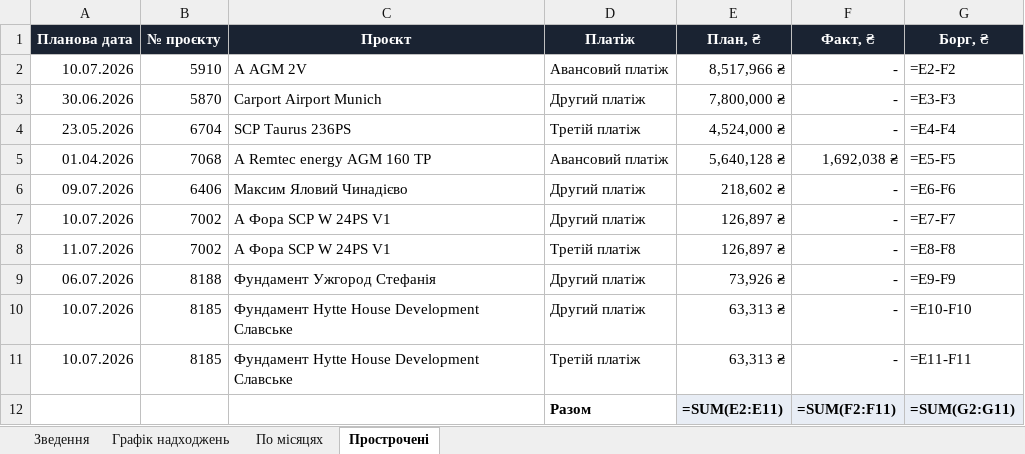
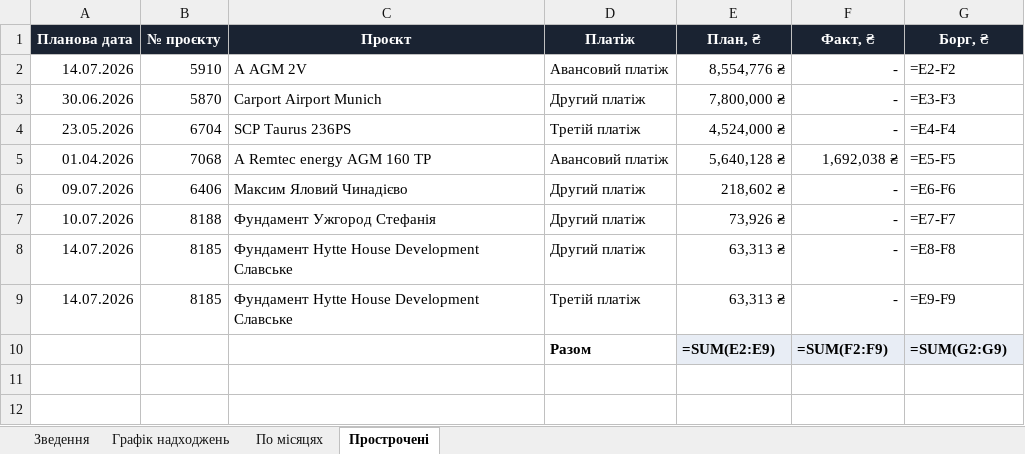
Before and after one commit to aleksandrkhoma-coder/pillar, an Excel workbook: pillar_cashflow.xlsx, sheet Прострочені, drawn as a sheet; values as stored, in another font and other column widths than the file's, no borders; formulas without a stored value are shown as written; removed rows and columns are numbered as before the commit, all else as after; the diff names each change by its address in the sheet, - before the commit and + after, or states it on an @@ line.

```diff
--- a/pillar_cashflow.xlsx (sheet Прострочені)
+++ b/pillar_cashflow.xlsx (sheet Прострочені)
-A2 (Планова дата): 10.07.2026
+A2 (Планова дата): 14.07.2026
-E2 (План, ₴): 8,517,966 ₴
+E2 (План, ₴): 8,554,776 ₴
-B7 (№ проєкту): 7002
+B7 (№ проєкту): 8188
-C7 (Проєкт): А Фора SCP W 24PS V1
+C7 (Проєкт): Фундамент Ужгород Стефанія
-E7 (План, ₴): 126,897 ₴
+E7 (План, ₴): 73,926 ₴
-row 8: 11.07.2026 | 7002 | А Фора SCP W 24PS V1 | Третій платіж | 126,897 ₴ | - | =E8-F8
-row 9: 06.07.2026 | 8188 | Фундамент Ужгород Стефанія | Другий платіж | 73,926 ₴ | - | =E9-F9
-A8:A9 (Планова дата): 10.07.2026
+A8:A9 (Планова дата): 14.07.2026
-G8 (Борг, ₴): =E10-F10
+G8 (Борг, ₴): =E8-F8
-G9 (Борг, ₴): =E11-F11
+G9 (Борг, ₴): =E9-F9
-E10 (План, ₴): =SUM(E2:E11)
+E10 (План, ₴): =SUM(E2:E9)
-F10 (Факт, ₴): =SUM(F2:F11)
+F10 (Факт, ₴): =SUM(F2:F9)
-G10 (Борг, ₴): =SUM(G2:G11)
+G10 (Борг, ₴): =SUM(G2:G9)
```
Also changed, not shown: sheet Графік надходжень, sheet Зведення, 40 other files.
